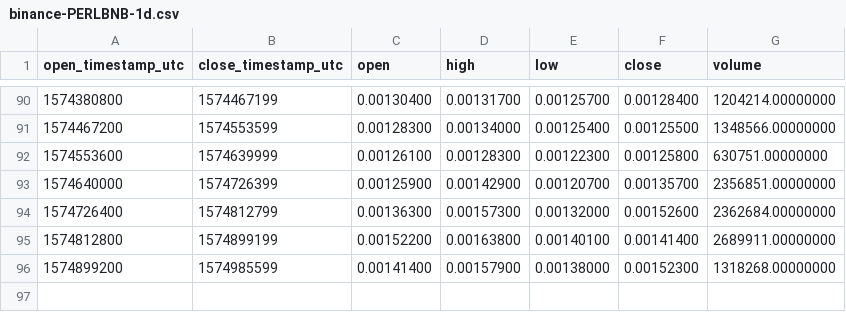
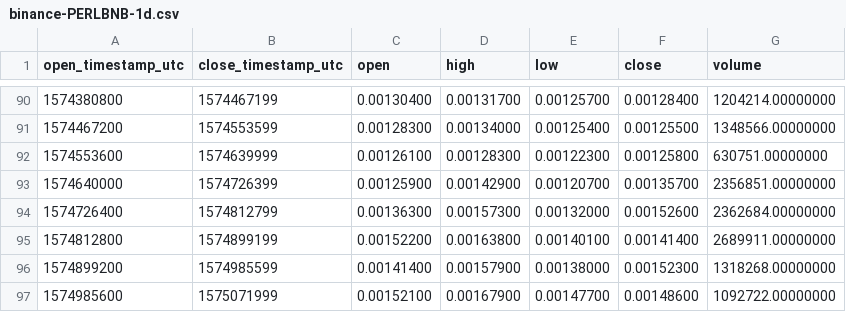
Before and after one commit to cryptobigbro/binance-PERLBNB, a CSV file: binance-PERLBNB-1d.csv, drawn as a sheet; only a part is shown, gaps mark what is left out; the diff names each change by its address in the sheet, - before the commit and + after, or states it on an @@ line.

```diff
--- a/binance-PERLBNB-1d.csv
+++ b/binance-PERLBNB-1d.csv
+row 97: 1574985600 | 1575071999 | 0.00152100 | 0.00167900 | 0.00147700 | 0.00148600 | 1092722.00000000
```
Also changed, not shown: binance-PERLBNB-1h.csv.
